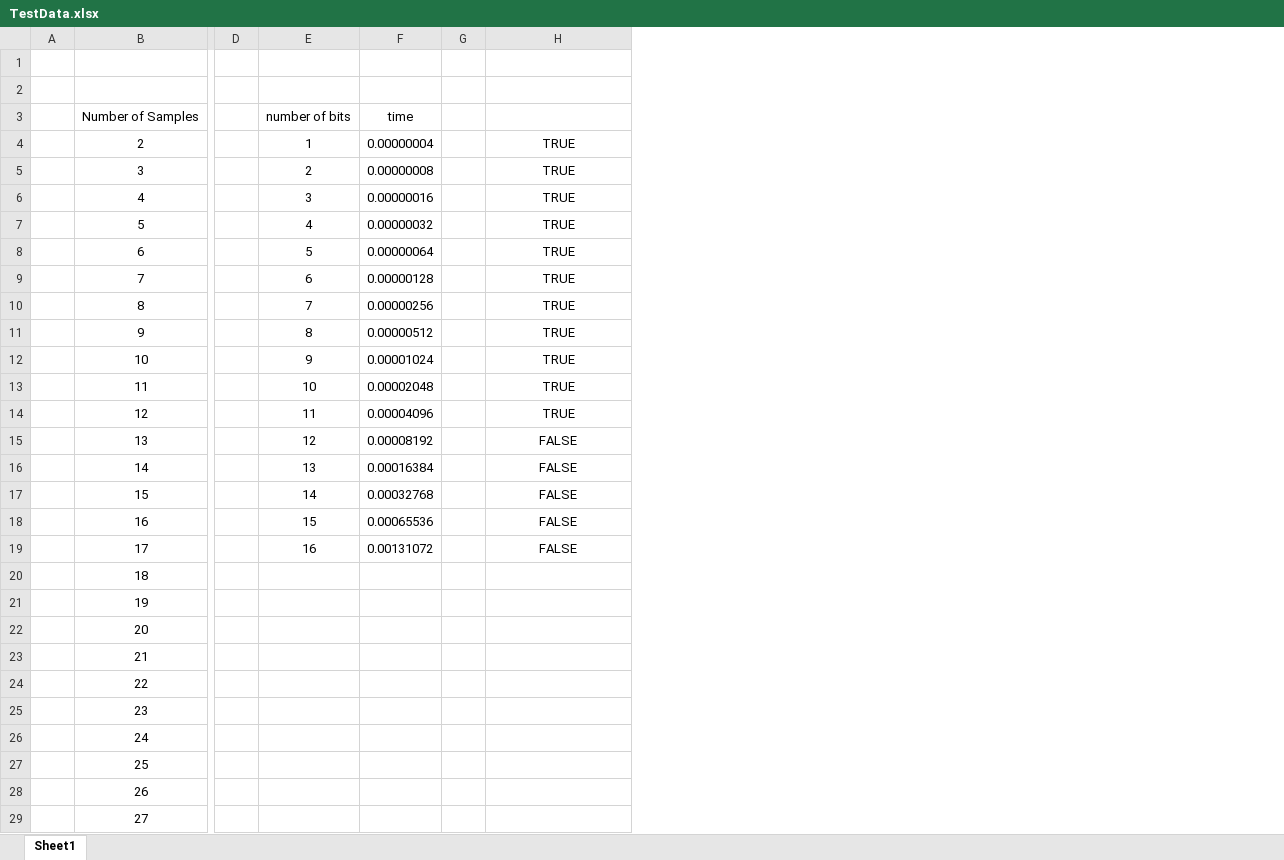
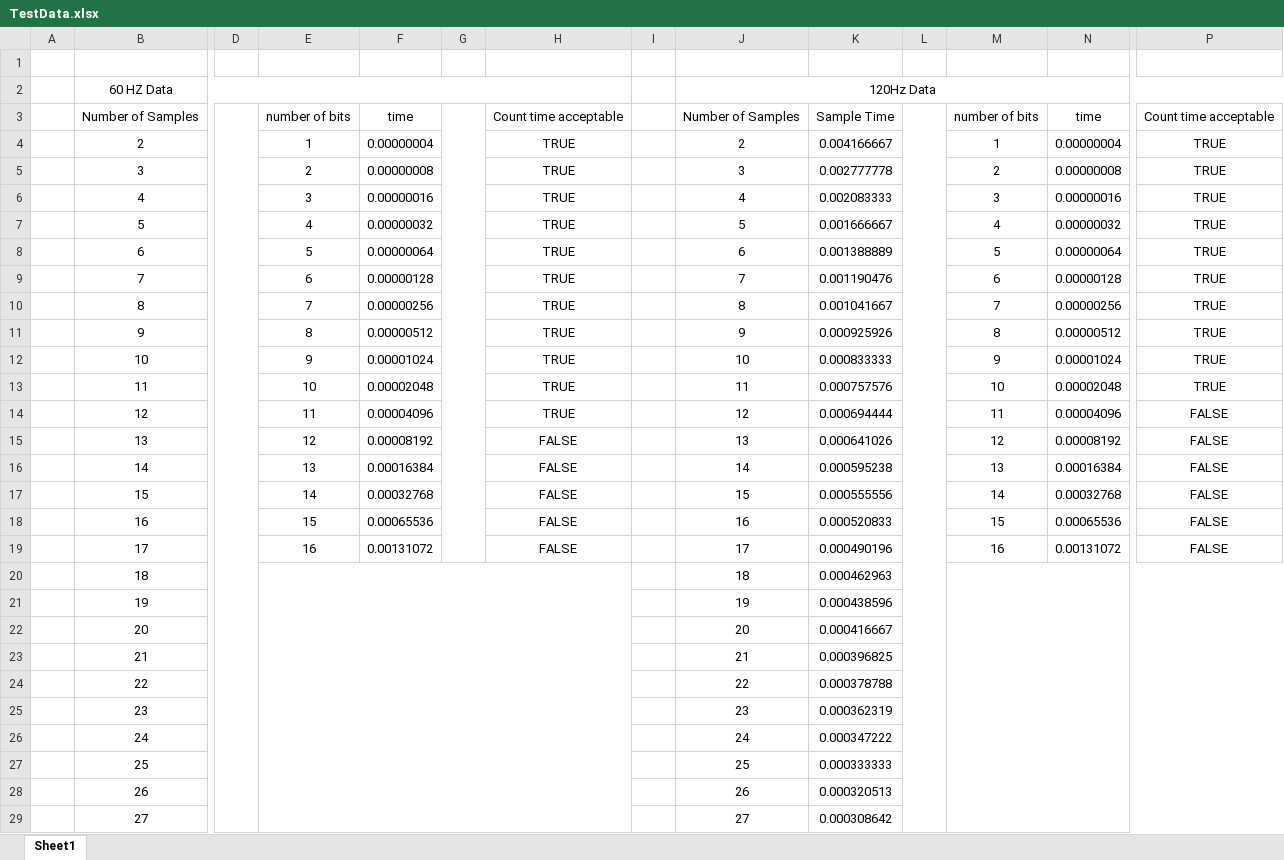
Before and after one commit to kbielby09/EE316-Project2, an Excel workbook: Other/TestData.xlsx, sheet Sheet1, drawn as a sheet; only a part is shown, gaps mark what is left out; values as stored, in another font and other column widths than the file's, no borders; rows hold the shown columns only; the diff covers the shown part only; the diff names each change by its address in the sheet, - before the commit and + after, or states it on an @@ line.

Commit message:
modified excel sheet for data

```diff
--- a/Other/TestData.xlsx (sheet Sheet1)
+++ b/Other/TestData.xlsx (sheet Sheet1)
+column I, empty
+column J, rows 2-29: 120Hz Data | Number of Samples | 2 | 3 | 4 | 5 | 6 | 7 | 8 | 9 | 10 | 11 | 12 | 13 | 14 | 15 | 16 | 17 | 18 | 19 | 20 | 21 | 22 | 23 | 24 | 25 | 26 | 27
+column K, rows 3-29: Sample Time | 0.004166667 | 0.002777778 | 0.002083333 | 0.001666667 | 0.001388889 | 0.001190476 | 0.001041667 | 0.000925926 | 0.000833333 | 0.000757576 | 0.000694444 | 0.000641026 | 0.000595238 | 0.000555556 | 0.000520833 | 0.000490196 | 0.000462963 | 0.000438596 | 0.000416667 | 0.000396825 | 0.000378788 | 0.000362319 | 0.000347222 | 0.000333333 | 0.000320513 | 0.000308642
+column L, empty
+column M, rows 3-19: number of bits | 1 | 2 | 3 | 4 | 5 | 6 | 7 | 8 | 9 | 10 | 11 | 12 | 13 | 14 | 15 | 16
+column N, rows 3-19: time | 0.00000004 | 0.00000008 | 0.00000016 | 0.00000032 | 0.00000064 | 0.00000128 | 0.00000256 | 0.00000512 | 0.00001024 | 0.00002048 | 0.00004096 | 0.00008192 | 0.00016384 | 0.00032768 | 0.00065536 | 0.00131072
+column P, rows 3-19: Count time acceptable | TRUE | TRUE | TRUE | TRUE | TRUE | TRUE | TRUE | TRUE | TRUE | TRUE | FALSE | FALSE | FALSE | FALSE | FALSE | FALSE
-row 2: (empty)
+row 2:  | 60 HZ Data |  |  |  |  |  |  | 120Hz Data
+B2:H2 merged
+D3:D258 merged
+G3:G19 merged
-H3: (empty)
+H3: Count time acceptable
+E20:H258 merged
```
Also changed, not shown: 1 added column elsewhere in this sheet.
